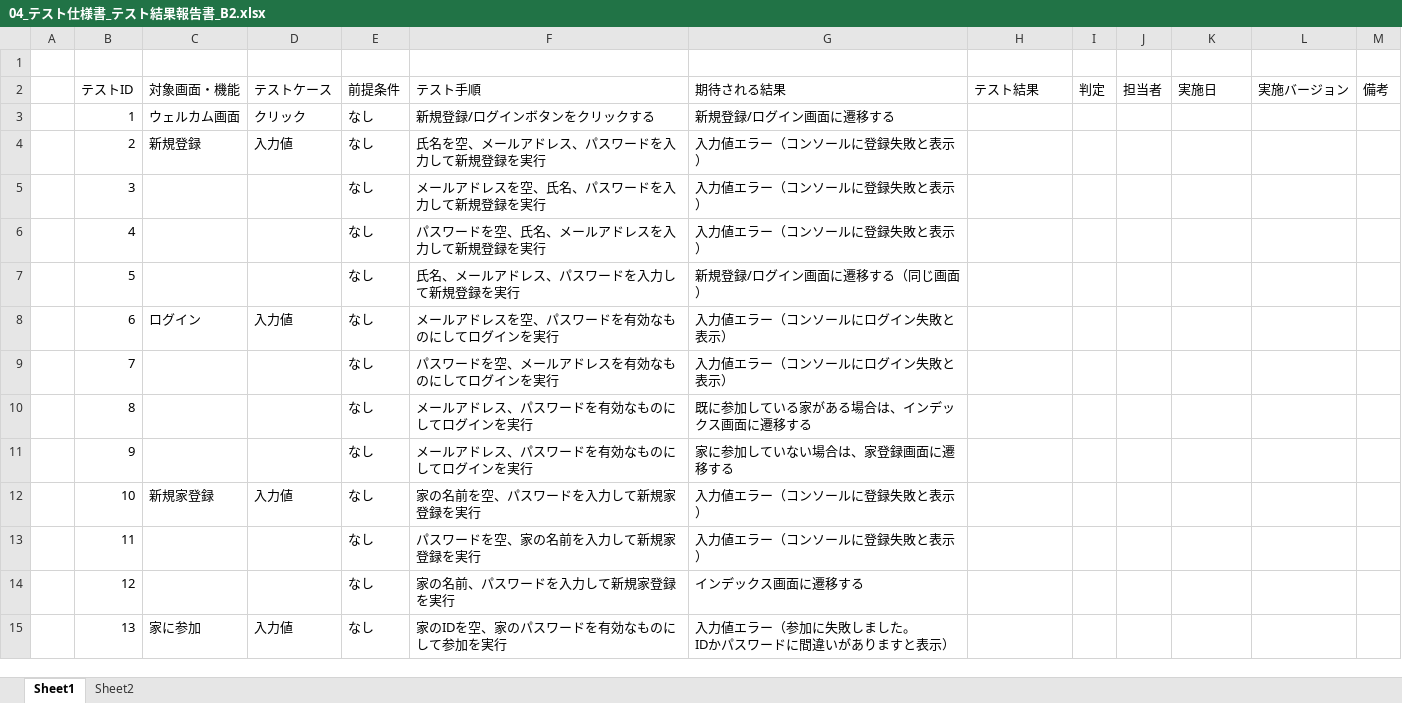
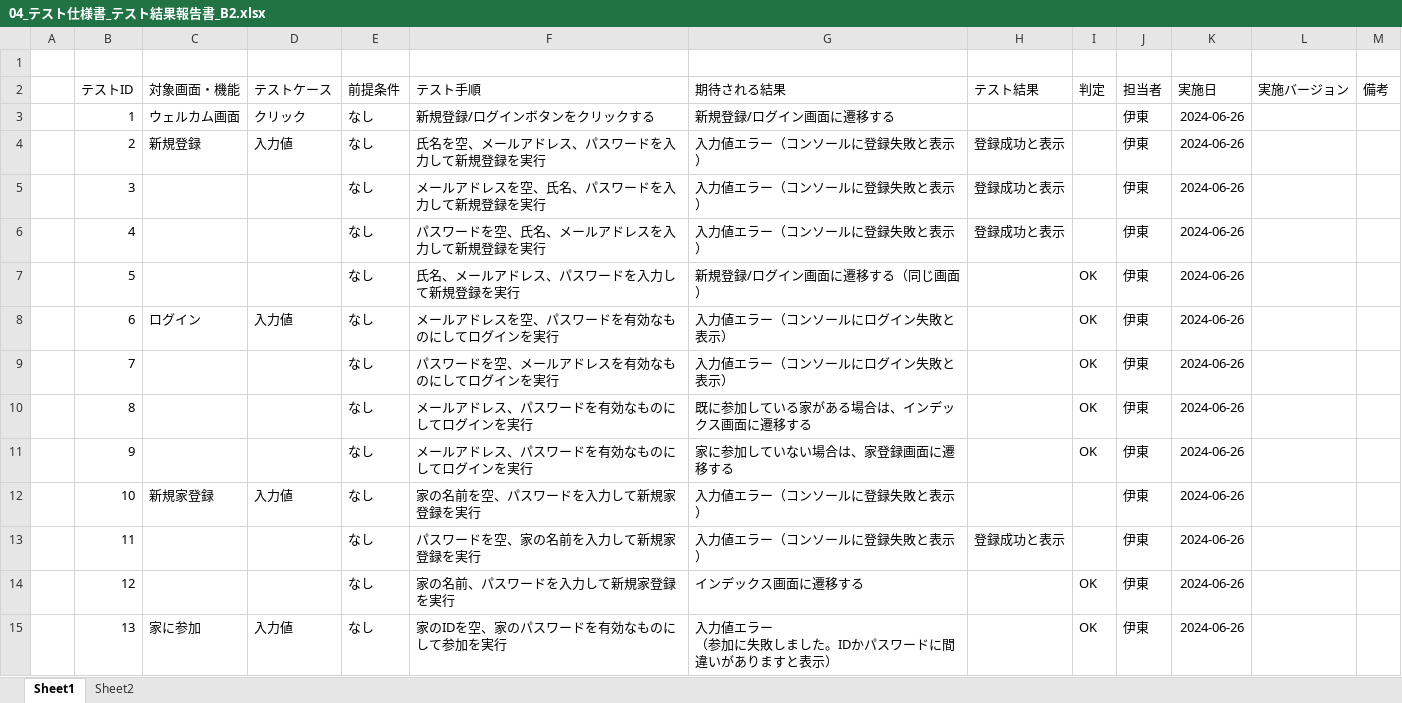
Before and after one commit to plusdojo2024/B2, an Excel workbook: doc/04_テスト/04_テスト仕様書_テスト結果報告書_B2.xlsx, sheet Sheet1, drawn as a sheet; only a part is shown; values as stored, in another font and other column widths than the file's, no borders; ↵ is a line break in a cell; the diff covers the shown part only; the diff names each change by its address in the sheet, - before the commit and + after, or states it on an @@ line.

```diff
--- a/doc/04_テスト/04_テスト仕様書_テスト結果報告書_B2.xlsx (sheet Sheet1)
+++ b/doc/04_テスト/04_テスト仕様書_テスト結果報告書_B2.xlsx (sheet Sheet1)
-J3:J15 (担当者): (empty)
+J3:J15 (担当者): 伊東
-K3:K15 (実施日): (empty)
+K3:K15 (実施日): 2024-06-26
-H4:H6 (テスト結果): (empty)
+H4:H6 (テスト結果): 登録成功と表示
-I7:I11 (判定): (empty)
+I7:I11 (判定): OK
-H13 (テスト結果): (empty)
+H13 (テスト結果): 登録成功と表示
-I14:I15 (判定): (empty)
+I14:I15 (判定): OK
-G15 (期待される結果): 入力値エラー（参加に失敗しました。 ↵ IDかパスワードに間違いがありますと表示）
+G15 (期待される結果): 入力値エラー ↵ （参加に失敗しました。IDかパスワードに間違いがありますと表示）
```
Also changed, not shown: 3 removed rows, 145 edited cells and cell formats elsewhere in this sheet, 2 other files.
